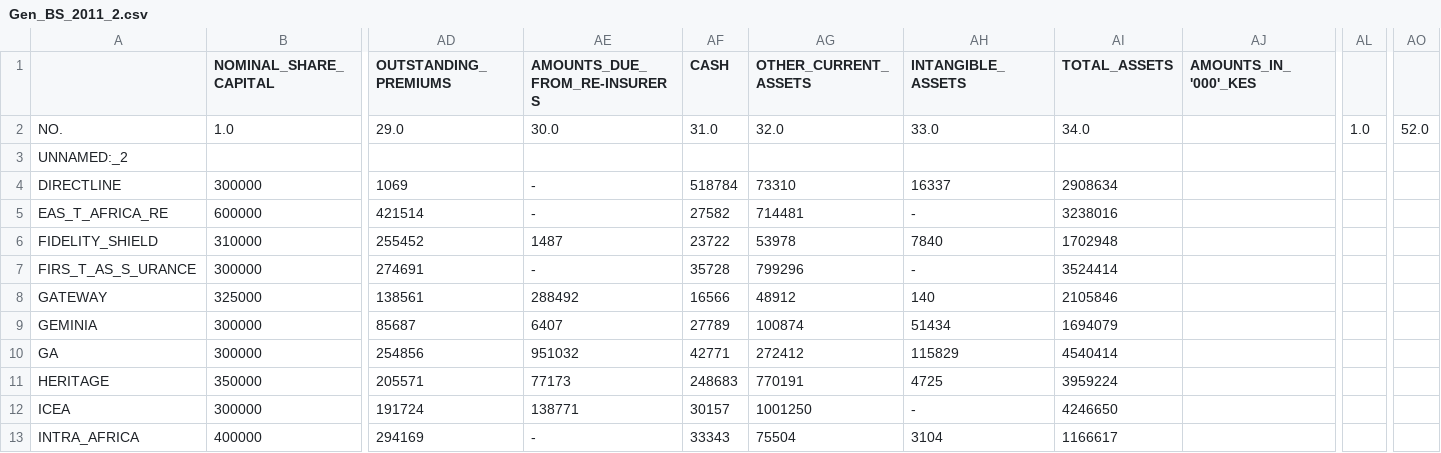
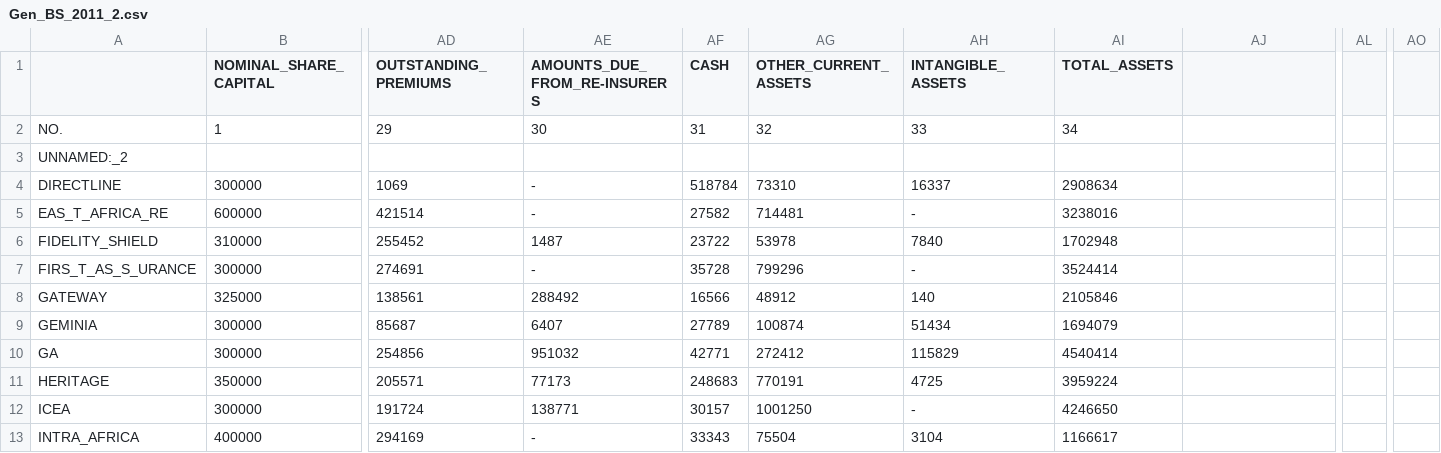
Before and after one commit to JaniceMwasi/Insurance-Credit-Scoring, a CSV file: Data/Agregated Data/gen_insurance/Gen_BS_2011_2.csv, drawn as a sheet; only a part is shown, gaps mark what is left out; removed rows and columns are numbered as before the commit, all else as after; rows hold the shown columns only; the diff names each change by its address in the sheet, - before the commit and + after, or states it on an @@ line.

```diff
--- a/Data/Agregated Data/gen_insurance/Gen_BS_2011_2.csv
+++ b/Data/Agregated Data/gen_insurance/Gen_BS_2011_2.csv
-AJ1: AMOUNTS_IN_'000'_KES
+AJ1: (empty)
-row 2: NO. | 1.0 | 29.0 | 30.0 | 31.0 | 32.0 | 33.0 | 34.0 |  | 1.0 | 52.0
+row 2: NO. | 1 | 29 | 30 | 31 | 32 | 33 | 34
```
Also changed, not shown: Data/Agregated Data/gen_insurance/Gen_BS_2011_1.csv, Data/Agregated Data/gen_insurance/Gen_BS_2011_3.csv, 4 other files.
